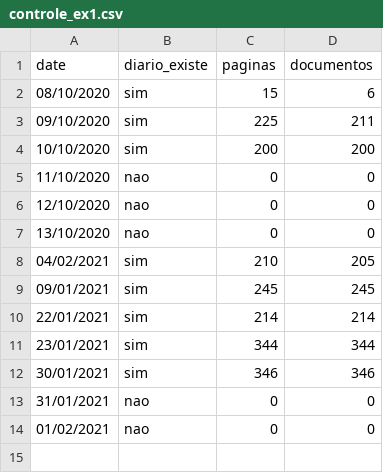
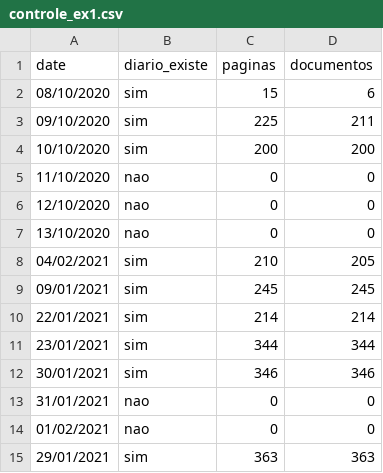
Before and after one commit to d116626/do_sp, a CSV file: data/generic/pdf/ex1/controle_ex1.csv, drawn as a sheet; the diff names each change by its address in the sheet, - before the commit and + after, or states it on an @@ line.

```diff
--- a/data/generic/pdf/ex1/controle_ex1.csv
+++ b/data/generic/pdf/ex1/controle_ex1.csv
+row 15: 29/01/2021 | sim | 363 | 363
```
Also changed, not shown: 1 other file.
